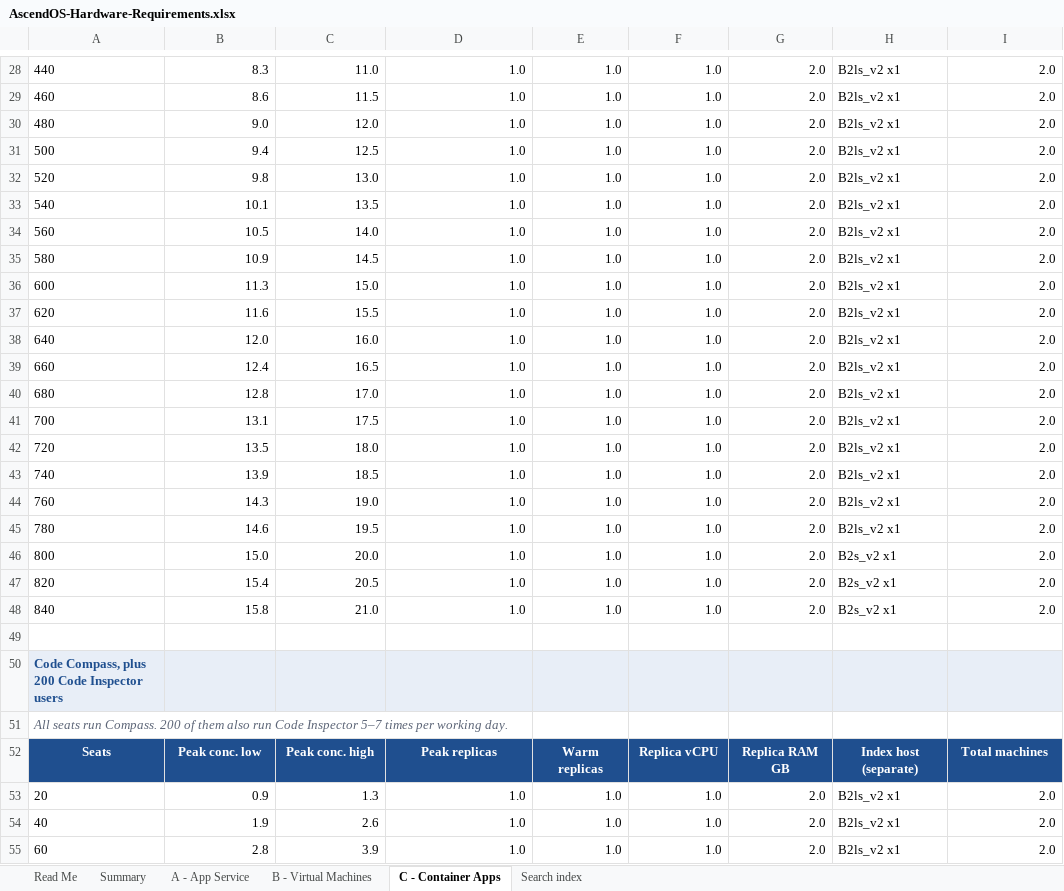
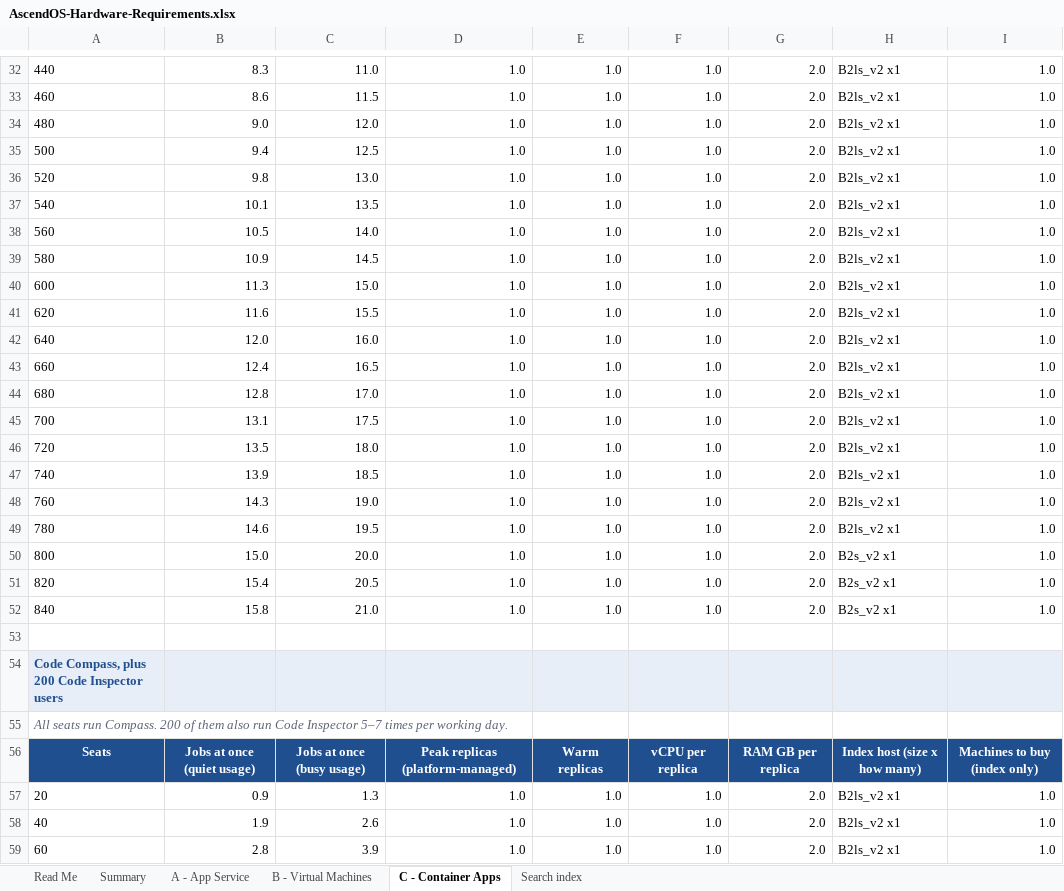
Before and after one commit to mortalsinn/Hardware-Calculator-Ascend, an Excel workbook: AscendOS-Hardware-Requirements.xlsx, sheet C - Container Apps, drawn as a sheet; only a part is shown, gaps mark what is left out; values as stored, in another font and other column widths than the file's, no borders; addresses are those after the commit; the diff covers the shown part only; the diff names each change by its address in the sheet, - before the commit and + after, or states it on an @@ line.

```diff
--- a/AscendOS-Hardware-Requirements.xlsx (sheet C - Container Apps)
+++ b/AscendOS-Hardware-Requirements.xlsx (sheet C - Container Apps)
-I32:I52: 2.0
+I32:I52: 1.0
-B56: Peak conc. low
+B56: Jobs at once (quiet usage)
-C56: Peak conc. high
+C56: Jobs at once (busy usage)
-D56: Peak replicas
+D56: Peak replicas (platform-managed)
-F56: Replica vCPU
+F56: vCPU per replica
-G56: Replica RAM GB
+G56: RAM GB per replica
-H56: Index host (separate)
+H56: Index host (size x how many)
-I56: Total machines
+I56: Machines to buy (index only)
-I57:I59: 2.0
+I57:I59: 1.0
```
Also changed, not shown: 4 added rows and 116 edited cells elsewhere in this sheet, sheet A - App Service, sheet B - Virtual Machines, sheet Read Me, 5 other files.
